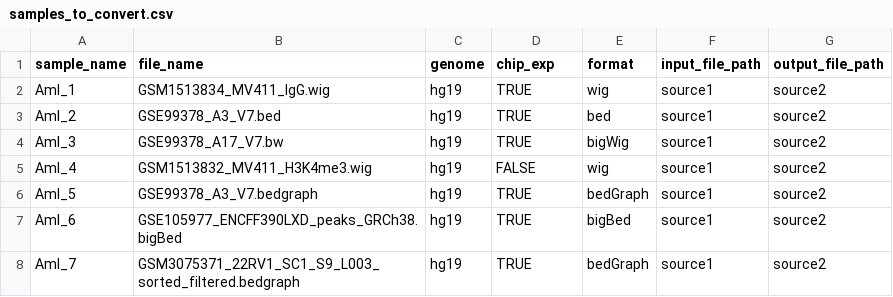
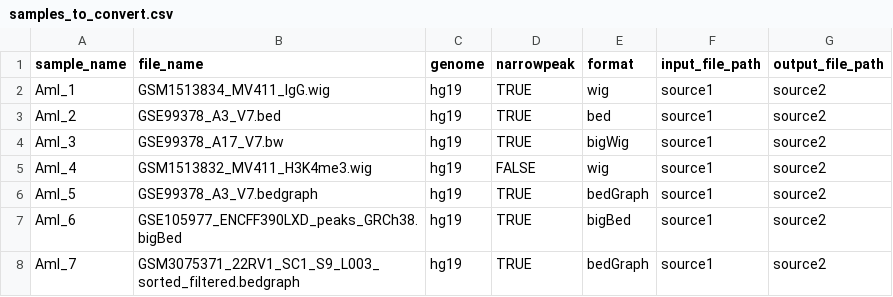
Before and after one commit to databio/BEDmaker, a CSV file: example/samples_to_convert.csv, drawn as a sheet.

Commit message:
change chip_exp field to narrowpeak

```diff
--- a/example/samples_to_convert.csv
+++ b/example/samples_to_convert.csv
@@ -1,2 +1,2 @@
-sample_name,file_name,genome,chip_exp,format,input_file_path,output_file_path
+sample_name,file_name,genome,narrowpeak,format,input_file_path,output_file_path
 Aml_1,GSM1513834_MV411_IgG.wig,hg19,TRUE,wig,source1,source2
```
